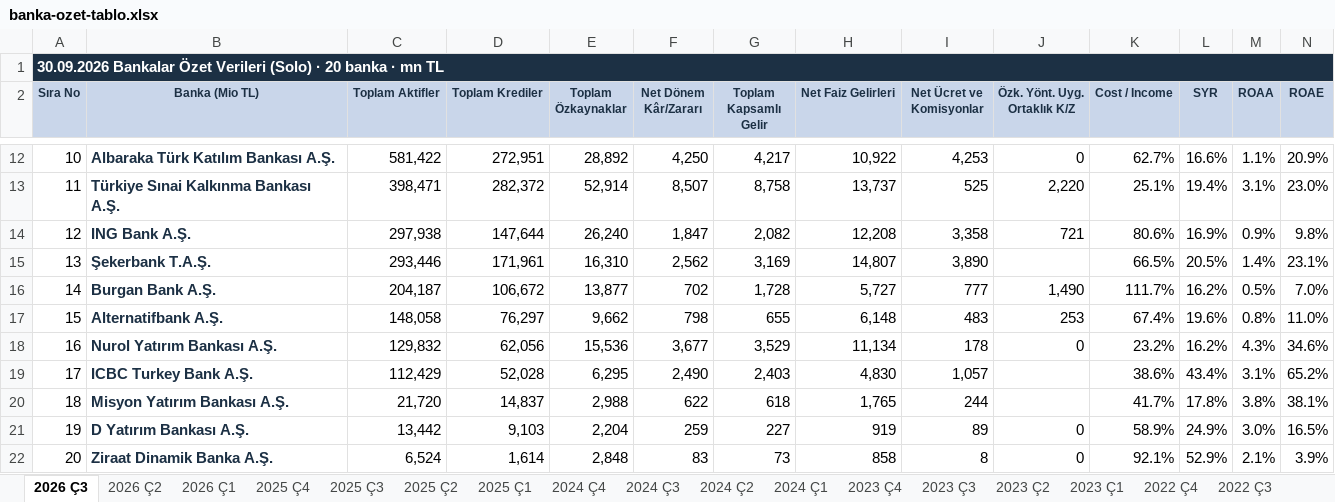
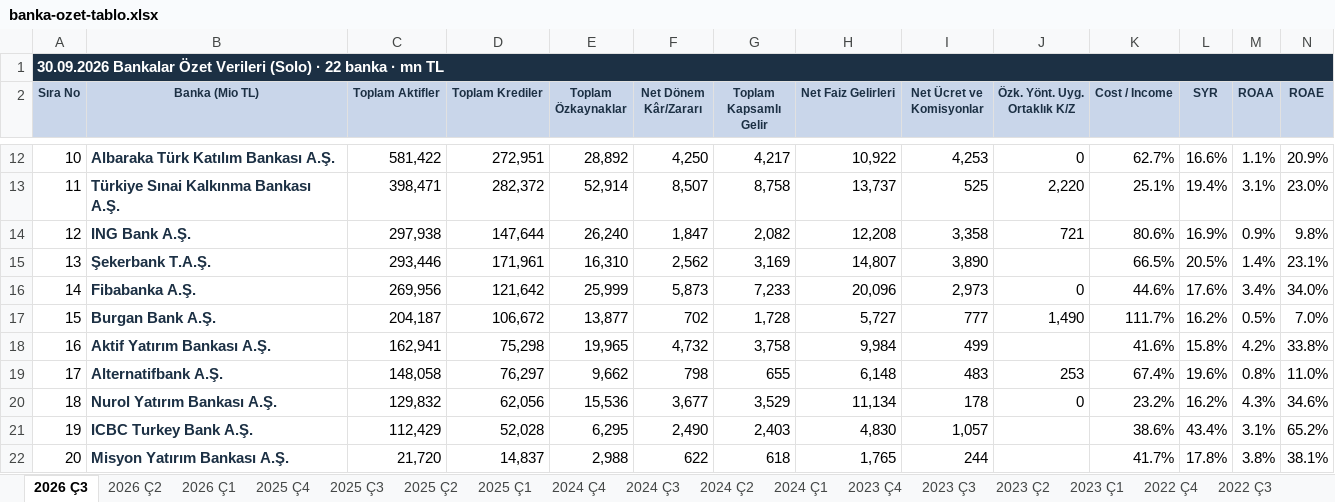
Before and after one commit to sabacanli/ekonomik-veriler-dashboard, an Excel workbook: site/data/banka-ozet-tablo.xlsx, sheet 2026 Ç3, drawn as a sheet; only a part is shown, gaps mark what is left out; the shorter side is filled out with more unchanged rows; values as stored, in another font and other column widths than the file's, no borders; rows hold the shown columns only; the diff names each change by its address in the sheet, - before the commit and + after, or states it on an @@ line.

```diff
--- a/site/data/banka-ozet-tablo.xlsx (sheet 2026 Ç3)
+++ b/site/data/banka-ozet-tablo.xlsx (sheet 2026 Ç3)
@@ column A (Sıra No) renumbered between rows 1 and 24 @@
+row 16: 14 | Fibabanka A.Ş. | 269,956 | 121,642 | 25,999 | 5,873 | 7,233 | 20,096 | 2,973 | 0 | 44.6% | 17.6% | 3.4% | 34.0%
+row 18: 16 | Aktif Yatırım Bankası A.Ş. | 162,941 | 75,298 | 19,965 | 4,732 | 3,758 | 9,984 | 499 |  | 41.6% | 15.8% | 4.2% | 33.8%
```
Also changed, not shown: site/data/banka-mdc-kirilimi.xlsx, 4 other files.
